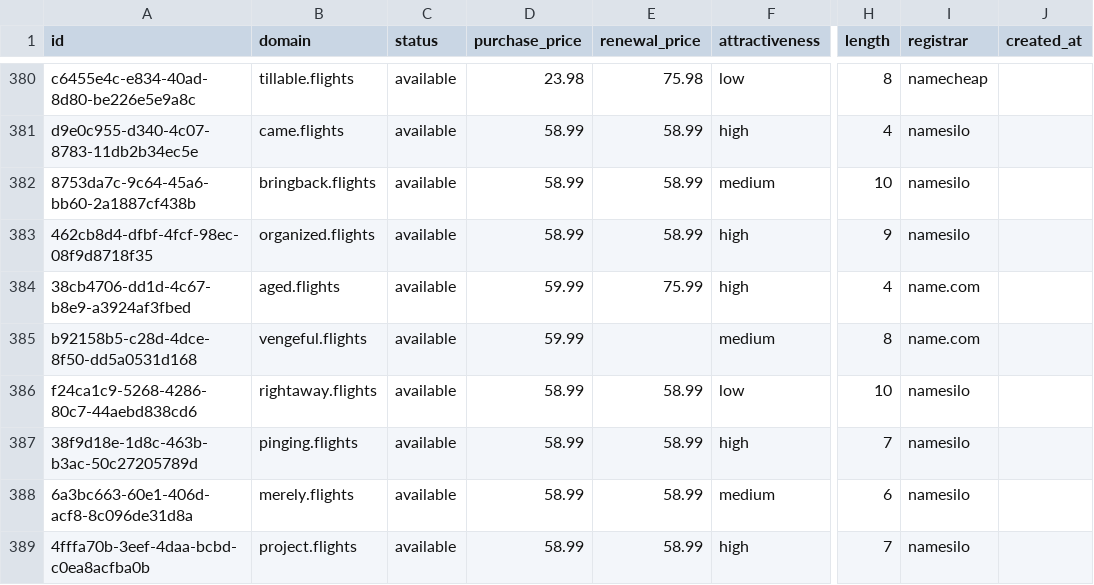
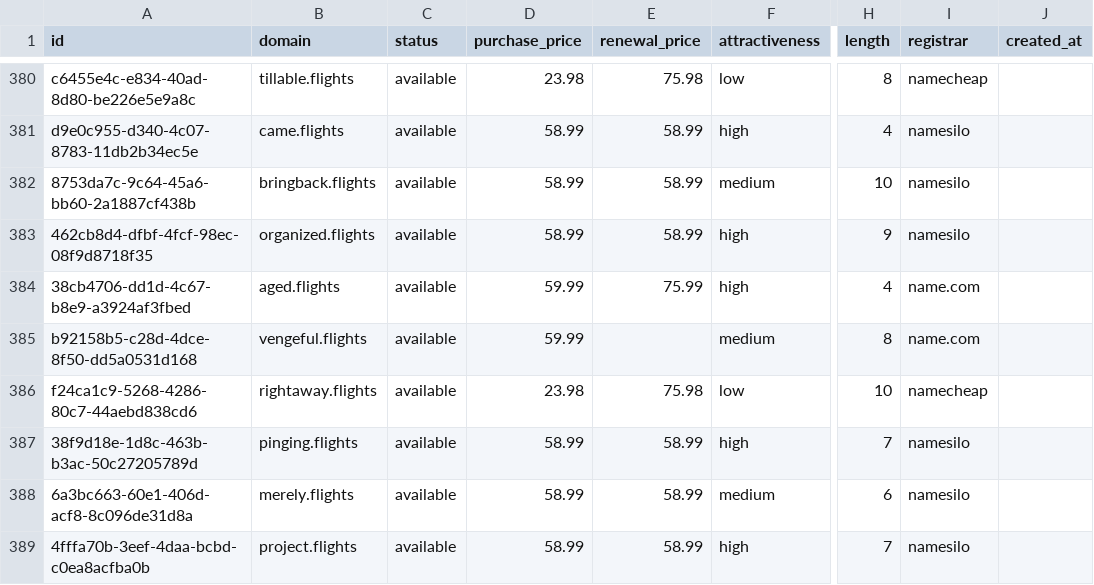
Before and after one commit to UniqueDomains/flights-oneword-domains, a CSV file: flights.csv, drawn as a sheet; only a part is shown, gaps mark what is left out; the diff names each change by its address in the sheet, - before the commit and + after, or states it on an @@ line.

Commit message:
Domains update

```diff
--- a/flights.csv
+++ b/flights.csv
-D386 (purchase_price): 58.99
+D386 (purchase_price): 23.98
-E386 (renewal_price): 58.99
+E386 (renewal_price): 75.98
-I386 (registrar): namesilo
+I386 (registrar): namecheap
```
Also changed, not shown: 4 other files.
